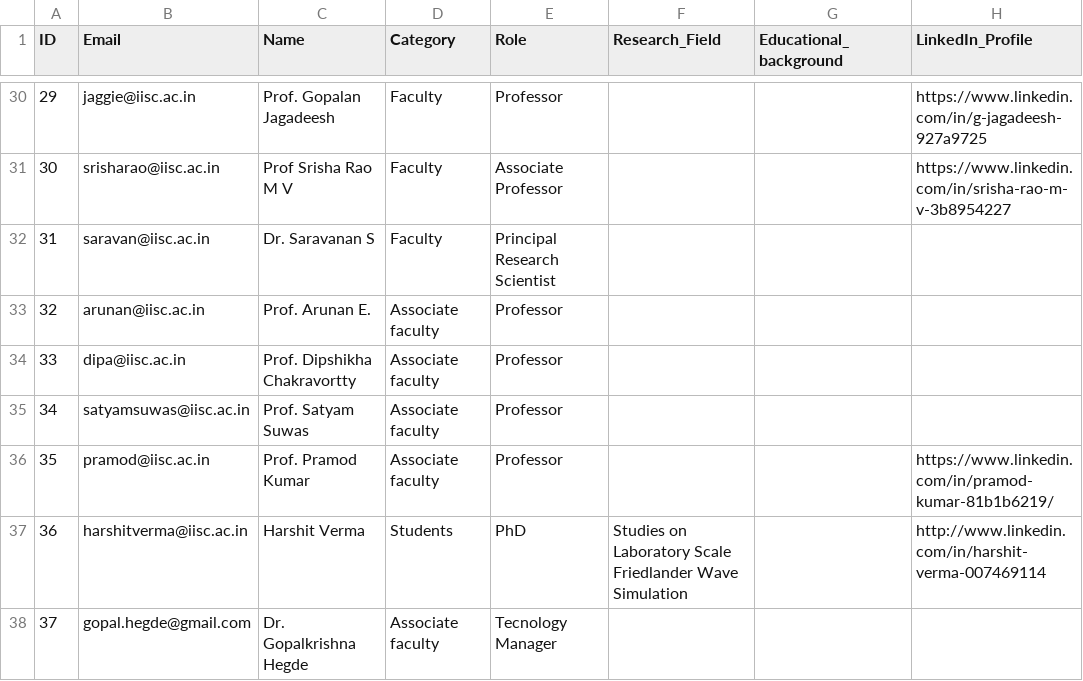
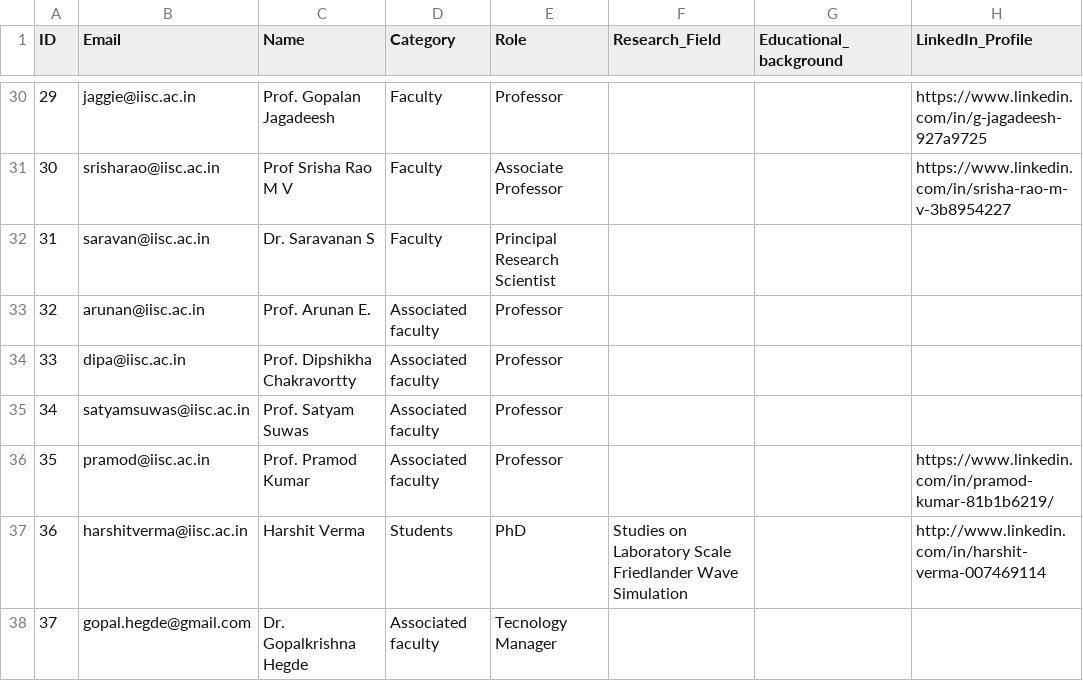
Before and after one commit to rajajanmejay/lhsr, a CSV file: LHSR_Website_Consolidated.csv, drawn as a sheet; only a part is shown, gaps mark what is left out; the diff names each change by its address in the sheet, - before the commit and + after, or states it on an @@ line.

Commit message:
Associated

```diff
--- a/LHSR_Website_Consolidated.csv
+++ b/LHSR_Website_Consolidated.csv
-D33:D36 (Category): Associate faculty
+D33:D36 (Category): Associated faculty
-D38 (Category): Associate faculty
+D38 (Category): Associated faculty
```
Also changed, not shown: 1 other file.
